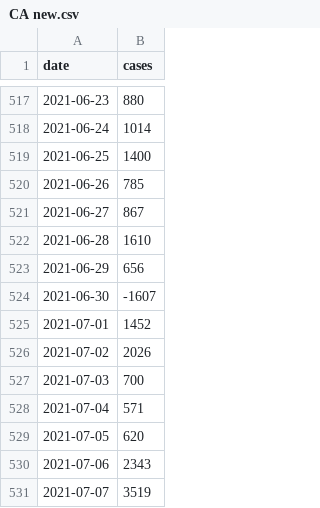
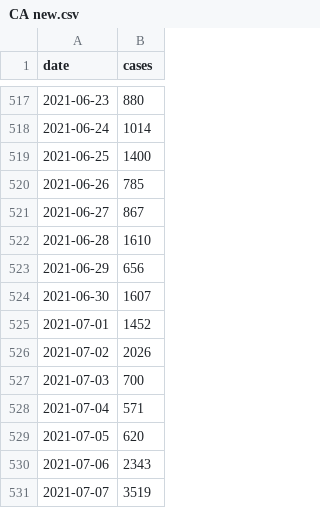
Before and after one commit to yifeikang/416-project.io, a CSV file: CA new.csv, drawn as a sheet; only a part is shown, gaps mark what is left out.

Commit message:
Update CA new.csv

```diff
--- a/CA new.csv
+++ b/CA new.csv
@@ -523,3 +523,3 @@
 2021-06-29,656
-2021-06-30,-1607
+2021-06-30,1607
 2021-07-01,1452
```
